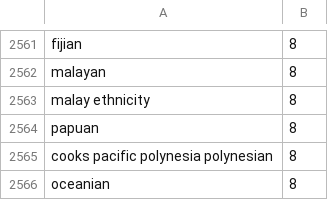
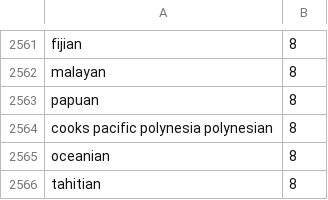
Before and after one commit to mandiberg/takingstock, a CSV file: utilities/keys/CSV_ETH_GETTY.csv, drawn as a sheet; only a part is shown, gaps mark what is left out; the shorter side is filled out with more unchanged rows.

```diff
--- a/utilities/keys/CSV_ETH_GETTY.csv
+++ b/utilities/keys/CSV_ETH_GETTY.csv
@@ -2562,3 +2562,2 @@
 "malayan",8
-"malay ethnicity",8
 "papuan",8
```
Also changed, not shown: utilities/keys/CSV_AGE_DICT.csv, 4 other files.
